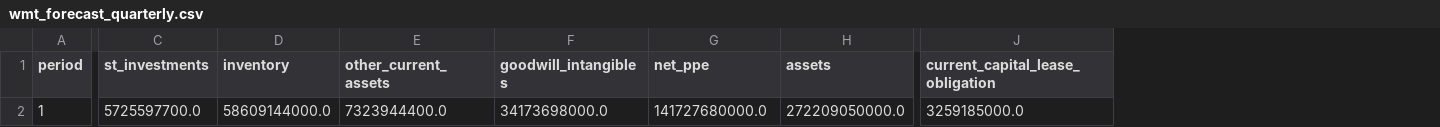
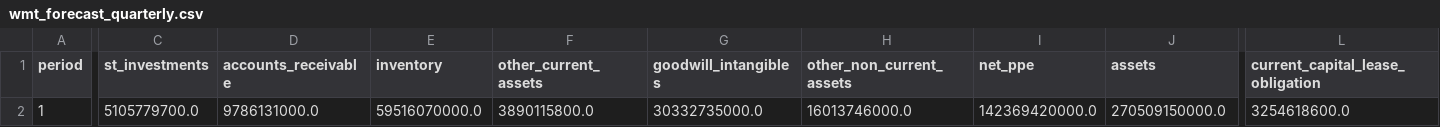
Before and after one commit to usmmsy/financial_statement_ML, a CSV file: data/models/wmt_forecast_quarterly.csv, drawn as a sheet; only a part is shown, gaps mark what is left out; addresses are those after the commit; the diff covers the shown part only; the diff names each change by its address in the sheet, - before the commit and + after, or states it on an @@ line.

```diff
--- a/data/models/wmt_forecast_quarterly.csv
+++ b/data/models/wmt_forecast_quarterly.csv
+column D (accounts_receivable), row 2: 9786131000.0
+column H (other_non_current_assets), row 2: 16013746000.0
-C2 (st_investments): 5725597700.0
+C2 (st_investments): 5105779700.0
-E2 (inventory): 58609144000.0
+E2 (inventory): 59516070000.0
-F2 (other_current_assets): 7323944400.0
+F2 (other_current_assets): 3890115800.0
-G2 (goodwill_intangibles): 34173698000.0
+G2 (goodwill_intangibles): 30332735000.0
-I2 (net_ppe): 141727680000.0
+I2 (net_ppe): 142369420000.0
-J2 (assets): 272209050000.0
+J2 (assets): 270509150000.0
-L2 (current_capital_lease_obligation): 3259185000.0
+L2 (current_capital_lease_obligation): 3254618600.0
```
Also changed, not shown: 15 edited cells elsewhere in this file, 5 other files.
